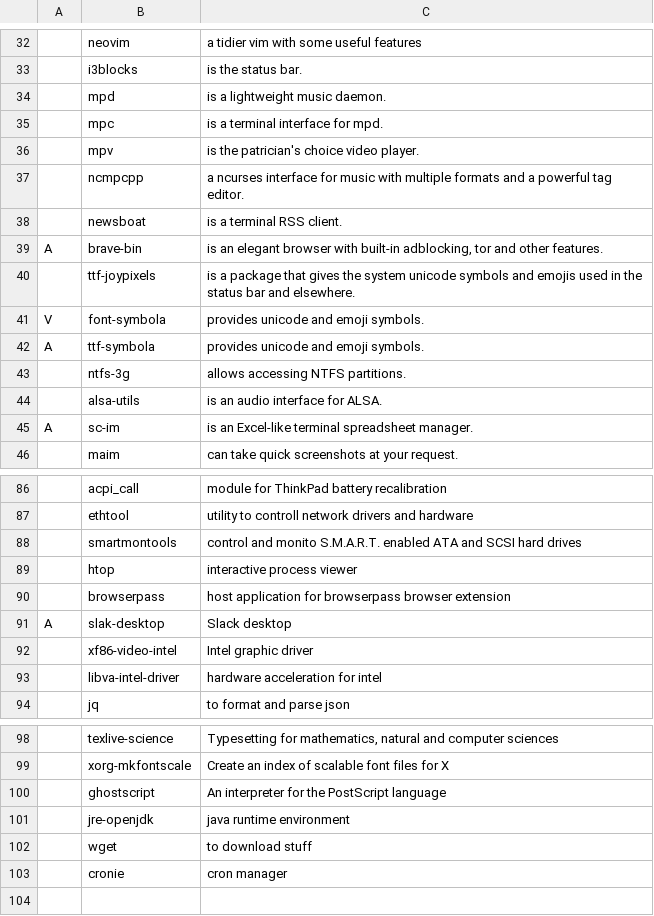
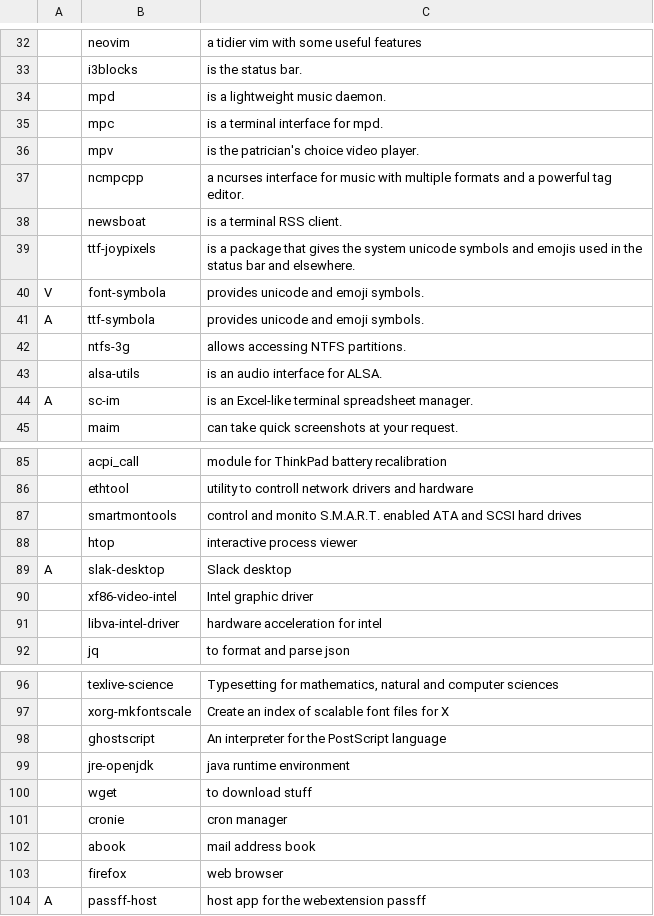
Before and after one commit to stefanocereda/LARBS, a CSV file: progs.csv, drawn as a sheet; only a part is shown, gaps mark what is left out; removed rows and columns are numbered as before the commit, all else as after; the diff names each change by its address in the sheet, - before the commit and + after, or states it on an @@ line.

Commit message:
firefox instead of brave

```diff
--- a/progs.csv
+++ b/progs.csv
-row 39: A | brave-bin | is an elegant browser with built-in adblocking, tor and other features.
-row 90:  | browserpass | host application for browserpass browser extension
+row 102:  | abook | mail address book
+row 103:  | firefox | web browser
+row 104: A | passff-host | host app for the webextension passff
```
